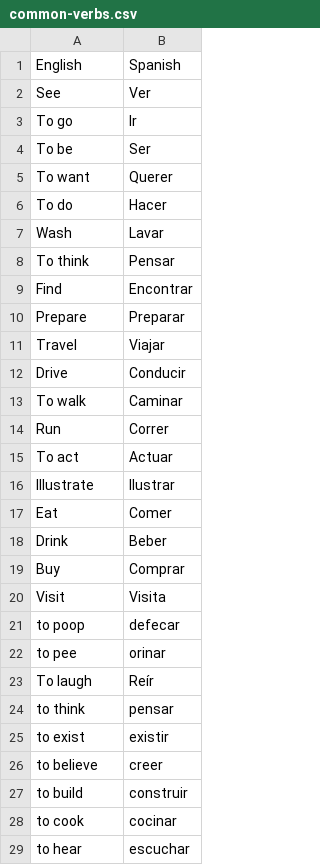
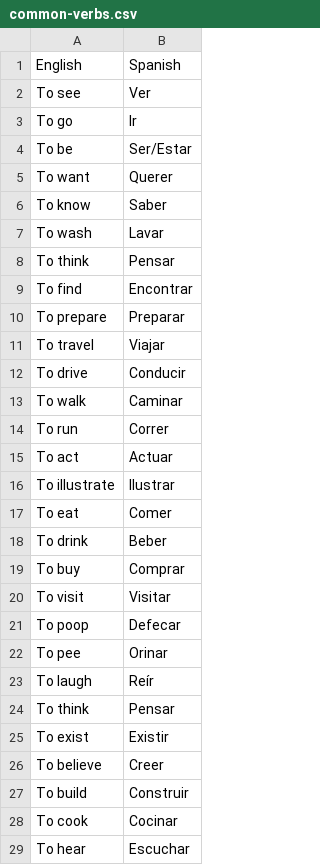
Before and after one commit to chelseywilks/spanish-flashcards, a CSV file: public/lessons/common-verbs.csv, drawn as a sheet; only a part is shown; the diff covers the shown part only.

Commit message:
Fixing verbs

```diff
--- a/public/lessons/common-verbs.csv
+++ b/public/lessons/common-verbs.csv
@@ -1,29 +1,29 @@
 English,Spanish
-See,Ver
+To see,Ver
 To go,Ir
-To be,Ser
+To be,Ser/Estar
 To want,Querer
-To do,Hacer
-Wash,Lavar
+To know,Saber
+To wash,Lavar
 To think,Pensar
-Find,Encontrar
-Prepare,Preparar
-Travel,Viajar
-Drive,Conducir
+To find,Encontrar
+To prepare,Preparar
+To travel,Viajar
+To drive,Conducir
 To walk,Caminar
-Run,Correr
+To run,Correr
 To act,Actuar
-Illustrate,Ilustrar
-Eat,Comer
-Drink,Beber
-Buy,Comprar
-Visit,Visita
-to poop,defecar
-to pee,orinar
+To illustrate,Ilustrar
+To eat,Comer
+To drink,Beber
+To buy,Comprar
+To visit,Visitar
+To poop,Defecar
+To pee,Orinar
 To laugh,Reír
-to think,pensar
-to exist,existir
-to believe,creer
-to build,construir
-to cook,cocinar
-to hear,escuchar
+To think,Pensar
+To exist,Existir
+To believe,Creer
+To build,Construir
+To cook,Cocinar
+To hear,Escuchar
```
Also changed, not shown: 12 added rows, 12 removed rows and 20 edited cells elsewhere in this file, 1 other file.
